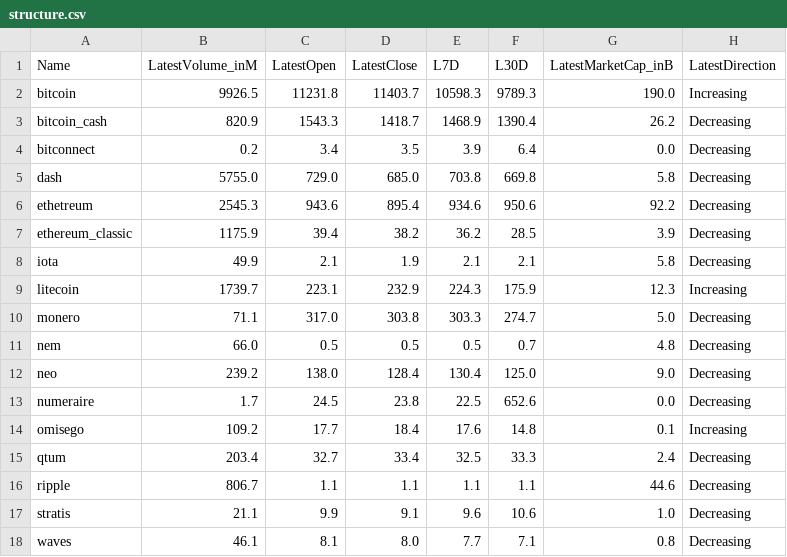
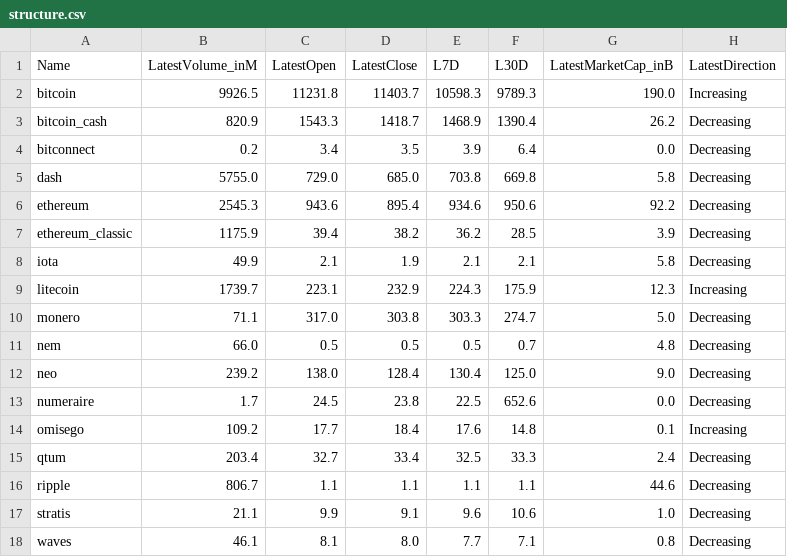
Before and after one commit to ubco-mds-2020-labs/dashboard-project---r-cryptocurrency_db, a CSV file: data/raw_data/structure.csv, drawn as a sheet.

```diff
--- a/data/raw_data/structure.csv
+++ b/data/raw_data/structure.csv
@@ -5,3 +5,3 @@ bitconnect,0.2,3.4,3.5,3.9,6.4,0.0,Decreasing
 dash,5755.0,729.0,685.0,703.8,669.8,5.8,Decreasing
-ethetreum,2545.3,943.6,895.4,934.6,950.6,92.2,Decreasing
+ethereum,2545.3,943.6,895.4,934.6,950.6,92.2,Decreasing
 ethereum_classic,1175.9,39.4,38.2,36.2,28.5,3.9,Decreasing
```
Also changed, not shown: 4 other files.
